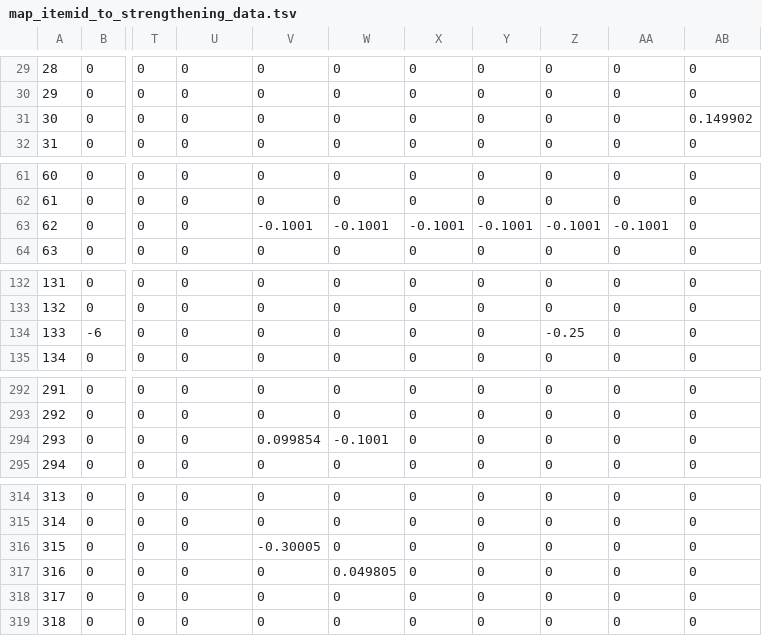
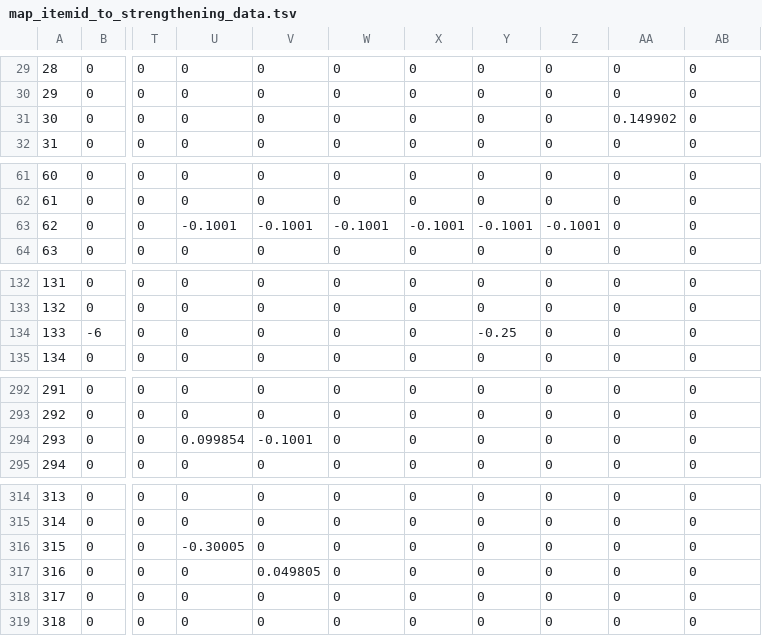
Before and after one commit to lqkhoo/rf-calculator, a TSV file: tsv/rf4/map_itemid_to_strengthening_data.tsv, drawn as a sheet; only a part is shown, gaps mark what is left out; the diff covers the shown part only; the diff names each change by its address in the sheet, - before the commit and + after, or states it on an @@ line.

```diff
--- a/tsv/rf4/map_itemid_to_strengthening_data.tsv
+++ b/tsv/rf4/map_itemid_to_strengthening_data.tsv
-AA31: 0
+AA31: 0.149902
-AB31: 0.149902
+AB31: 0
-U63: 0
+U63: -0.1001
-AA63: -0.1001
+AA63: 0
-Y134: 0
+Y134: -0.25
-Z134: -0.25
+Z134: 0
-U294: 0
+U294: 0.099854
-V294: 0.099854
+V294: -0.1001
-W294: -0.1001
+W294: 0
-U316: 0
+U316: -0.30005
-V316: -0.30005
+V316: 0
-V317: 0
+V317: 0.049805
-W317: 0.049805
+W317: 0
```
Also changed, not shown: 28 edited cells elsewhere in this file, tsv/rf4/map_itemid_to_baseitem_stats_data.tsv, tsv/rf4/map_itemid_to_effect_english.tsv, 52 other files.
